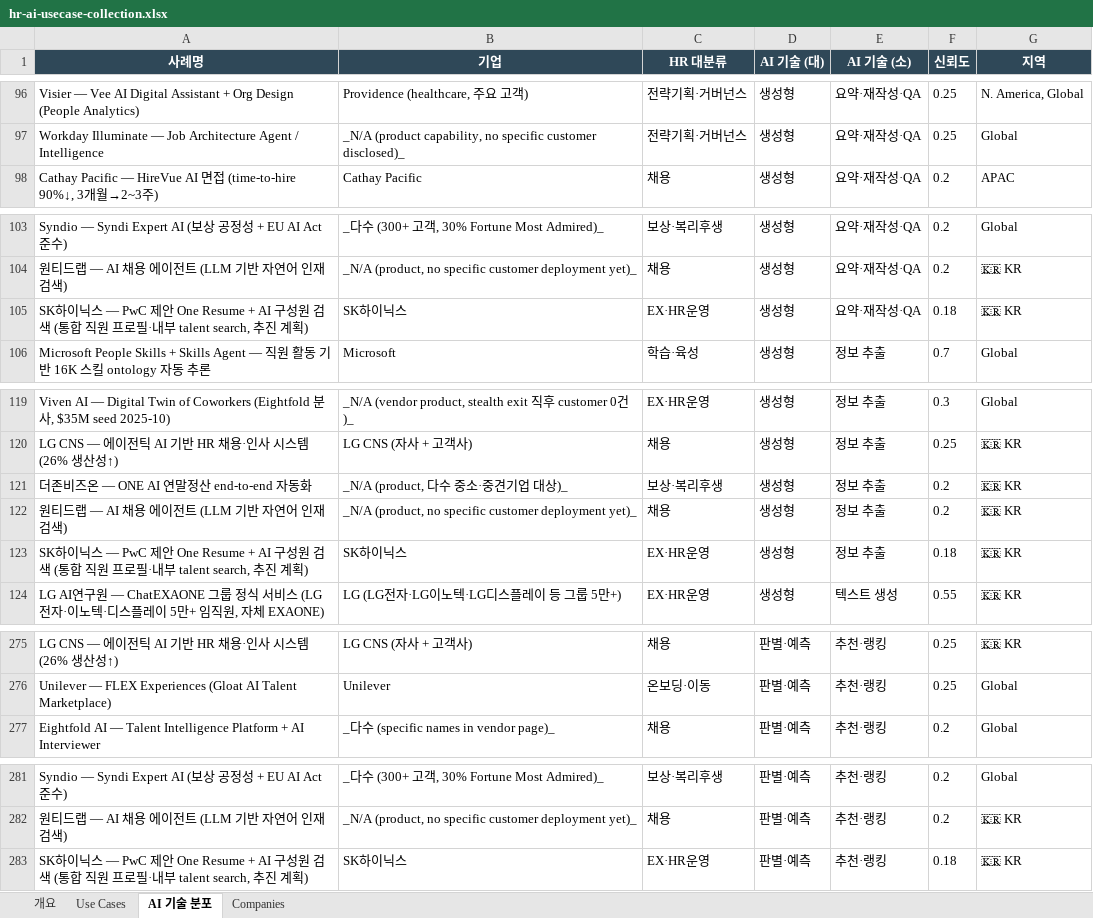
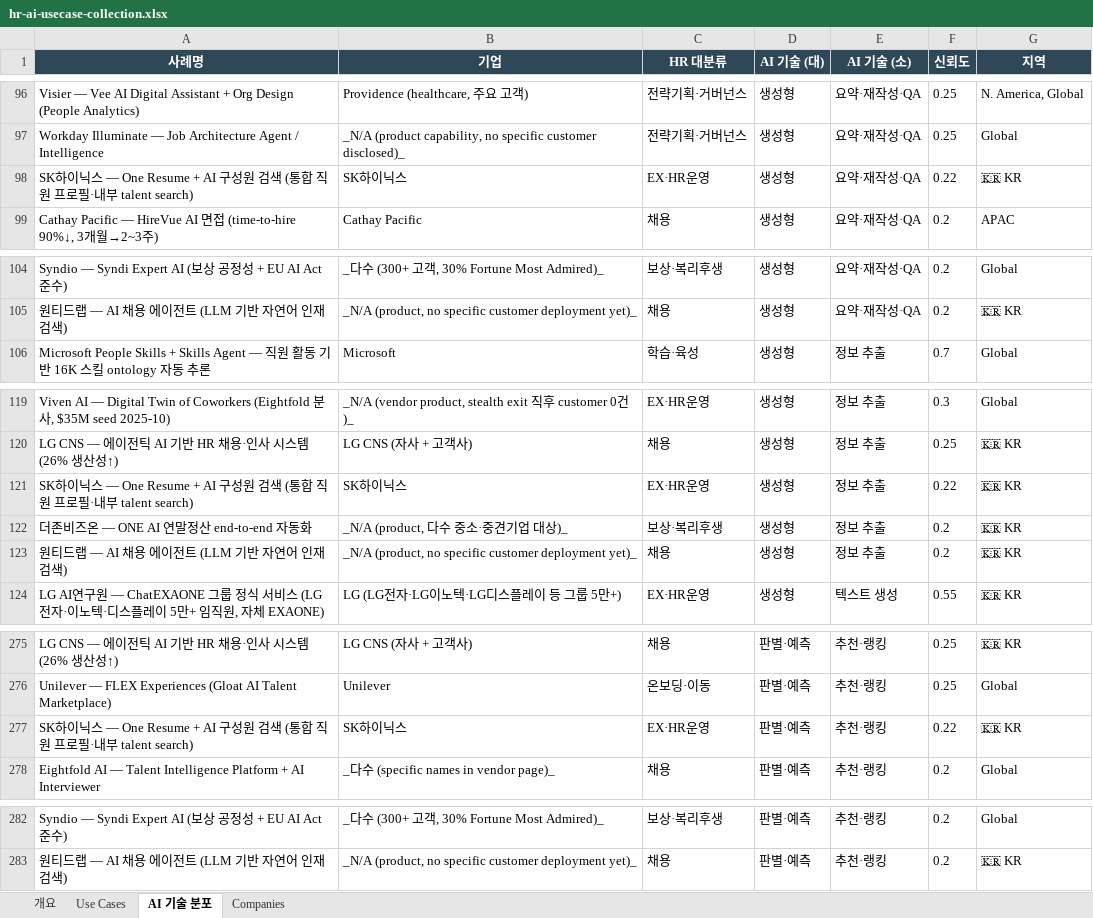
Before and after one commit to jameskim1st/hr-ai-benchmark, an Excel workbook: wiki/exports/hr-ai-usecase-collection.xlsx, sheet AI 기술 분포, drawn as a sheet; only a part is shown, gaps mark what is left out; values as stored, in another font and other column widths than the file's, no borders; conditional formats not drawn; removed rows and columns are numbered as before the commit, all else as after; the diff names each change by its address in the sheet, - before the commit and + after, or states it on an @@ line.

```diff
--- a/wiki/exports/hr-ai-usecase-collection.xlsx (sheet AI 기술 분포)
+++ b/wiki/exports/hr-ai-usecase-collection.xlsx (sheet AI 기술 분포)
+row 98: SK하이닉스 — One Resume + AI 구성원 검색 (통합 직원 프로필·내부 talent search) | SK하이닉스 | EX·HR운영 | 생성형 | 요약·재작성·QA | 0.22 | 🇰🇷 KR
-row 105: SK하이닉스 — PwC 제안 One Resume + AI 구성원 검색 (통합 직원 프로필·내부 talent search, 추진 계획) | SK하이닉스 | EX·HR운영 | 생성형 | 요약·재작성·QA | 0.18 | 🇰🇷 KR
+row 121: SK하이닉스 — One Resume + AI 구성원 검색 (통합 직원 프로필·내부 talent search) | SK하이닉스 | EX·HR운영 | 생성형 | 정보 추출 | 0.22 | 🇰🇷 KR
-row 123: SK하이닉스 — PwC 제안 One Resume + AI 구성원 검색 (통합 직원 프로필·내부 talent search, 추진 계획) | SK하이닉스 | EX·HR운영 | 생성형 | 정보 추출 | 0.18 | 🇰🇷 KR
+row 277: SK하이닉스 — One Resume + AI 구성원 검색 (통합 직원 프로필·내부 talent search) | SK하이닉스 | EX·HR운영 | 판별·예측 | 추천·랭킹 | 0.22 | 🇰🇷 KR
-row 283: SK하이닉스 — PwC 제안 One Resume + AI 구성원 검색 (통합 직원 프로필·내부 talent search, 추진 계획) | SK하이닉스 | EX·HR운영 | 판별·예측 | 추천·랭킹 | 0.18 | 🇰🇷 KR
```
Also changed, not shown: sheet Use Cases, sheet 개요, sheet Companies, 4 other files.
